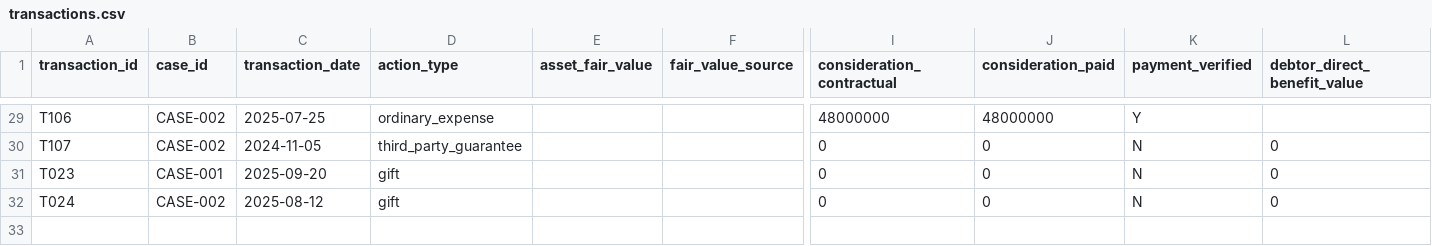
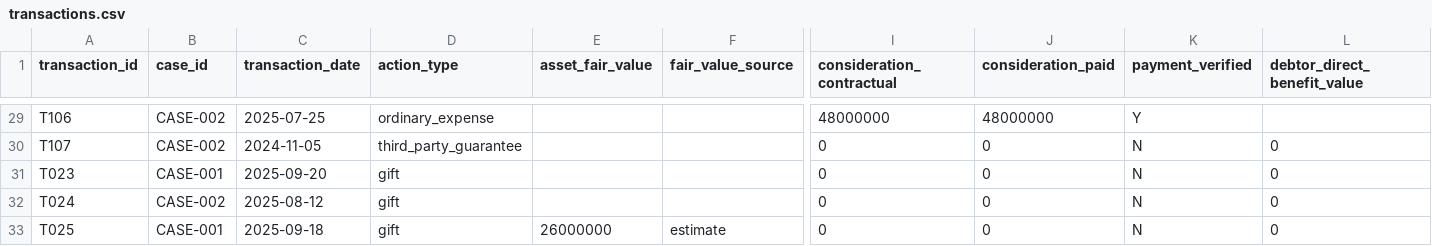
Before and after one commit to NoahBhang/trustee-fds, a CSV file: data/sample/transactions.csv, drawn as a sheet; only a part is shown, gaps mark what is left out; rows hold the shown columns only; the diff names each change by its address in the sheet, - before the commit and + after, or states it on an @@ line.

```diff
--- a/data/sample/transactions.csv
+++ b/data/sample/transactions.csv
+row 33: T025 | CASE-001 | 2025-09-18 | gift | 26000000 | estimate | 0 | 0 | N | 0
```
Also changed, not shown: data/sample/expected_results.csv, data/sample/transaction_links.csv, 4 other files.
